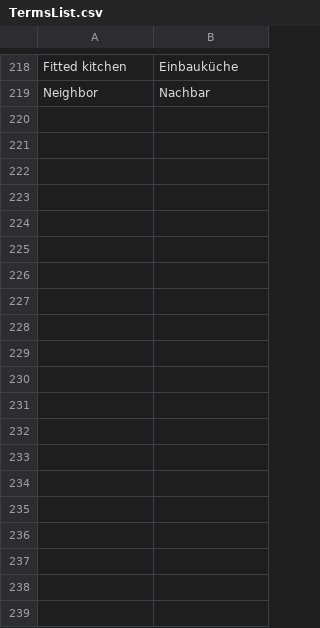
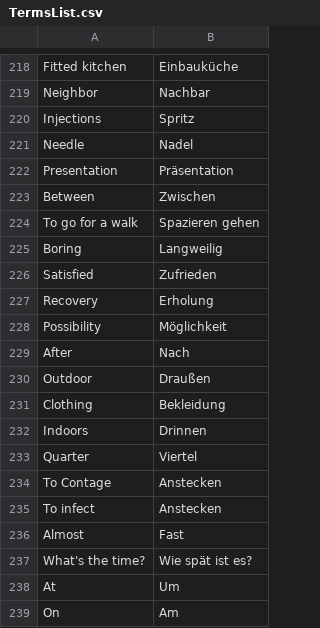
Before and after one commit to yasminSarbaoui93/languageLearningBot, a CSV file: TermsList.csv, drawn as a sheet; only a part is shown, gaps mark what is left out; the diff covers the shown part only.

```diff
--- a/TermsList.csv
+++ b/TermsList.csv
@@ -219 +219,21 @@ Fitted kitchen;Einbauküche
 Neighbor;Nachbar
+Injections;Spritz
+Needle; Nadel
+Presentation;Präsentation
+Between;Zwischen
+To go for a walk;Spazieren gehen
+Boring;Langweilig
+Satisfied;Zufrieden
+Recovery;Erholung
+Possibility;Möglichkeit
+After;Nach
+Outdoor;Draußen
+Clothing;Bekleidung
+Indoors;Drinnen
+Quarter;Viertel
+To Contage;Anstecken
+To infect;Anstecken
+Almost;Fast
+What's the time?;Wie spät ist es?
+At;Um
+On;Am
```
Also changed, not shown: 12 added rows and 1 edited cell elsewhere in this file, 2 other files.
